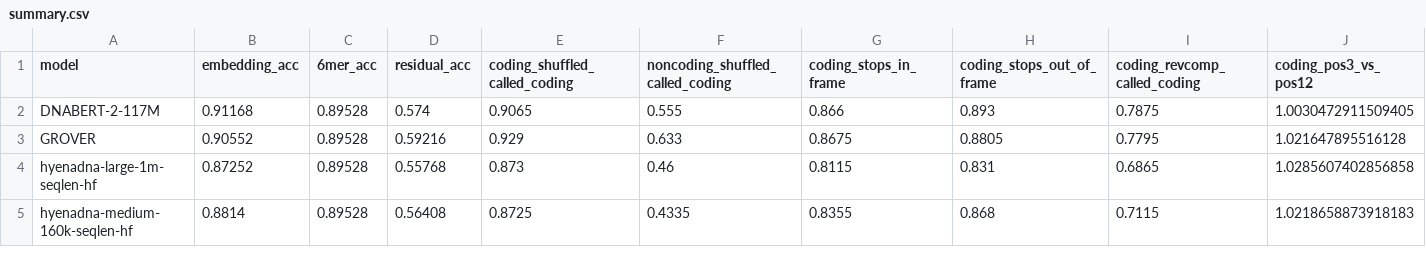
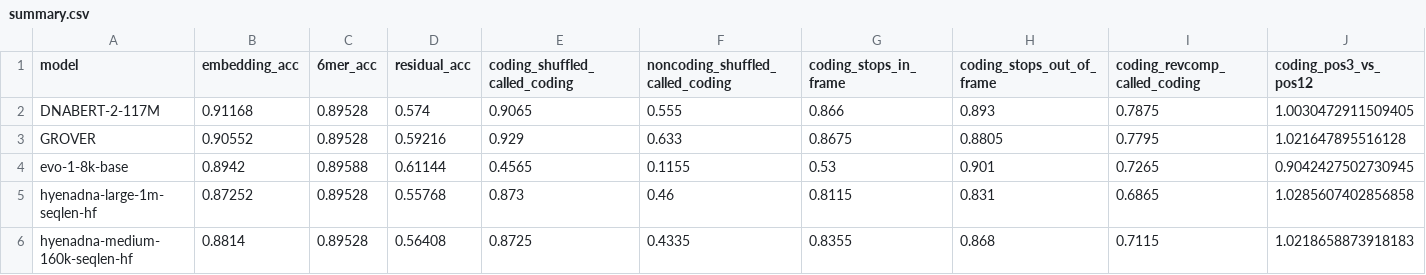
Before and after one commit to Rajeeva-IITM/gLM-eval, a CSV file: Model Evaluation/Coding-Noncoding/Embedding-Patterns/results/summary.csv, drawn as a sheet; only a part is shown; rows hold the shown columns only; the diff names each change by its address in the sheet, - before the commit and + after, or states it on an @@ line.

```diff
--- a/Model Evaluation/Coding-Noncoding/Embedding-Patterns/results/summary.csv
+++ b/Model Evaluation/Coding-Noncoding/Embedding-Patterns/results/summary.csv
+row 4: evo-1-8k-base | 0.8942 | 0.89588 | 0.61144 | 0.4565 | 0.1155 | 0.53 | 0.901 | 0.7265 | 0.9042427502730945
```
Also changed, not shown: Model Evaluation/Coding-Noncoding/Embedding-Patterns/results/noncoding_by_repeat_class.csv, Model Evaluation/Coding-Noncoding/Embedding-Patterns/results/noncoding_feature_correlations.csv, 9 other files.
